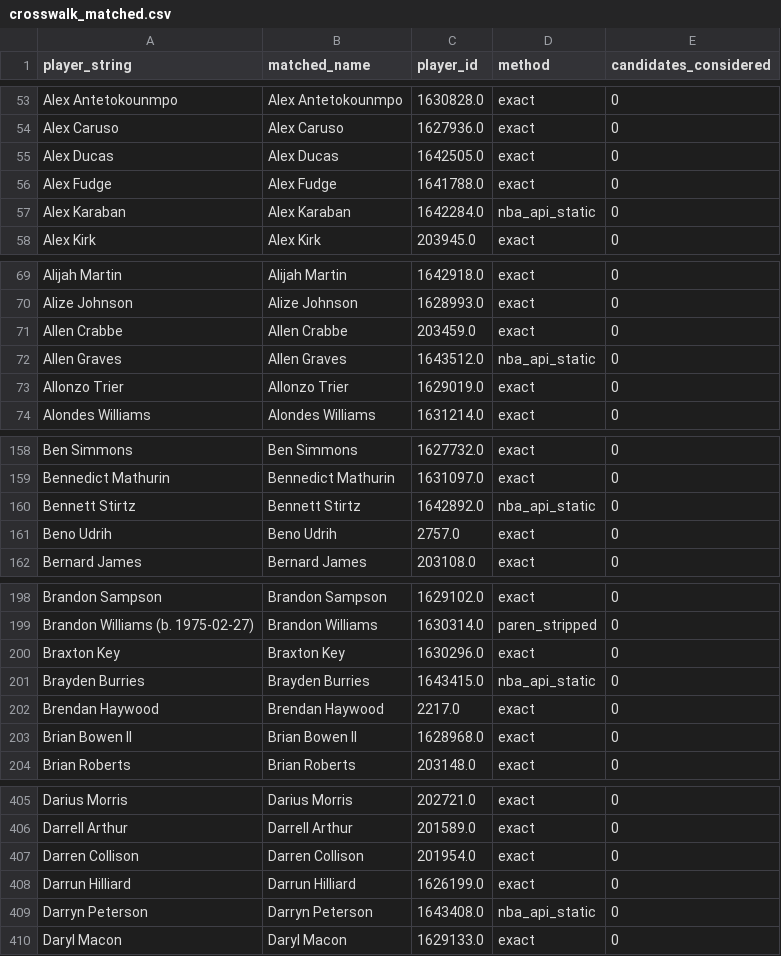
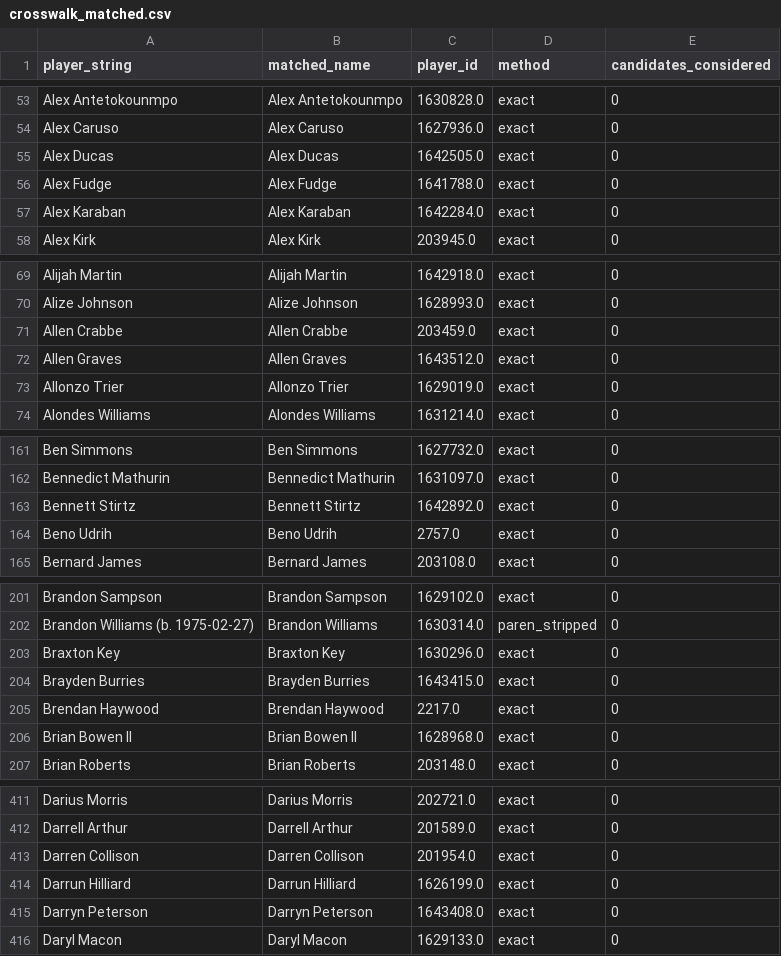
Before and after one commit to gabriel1200/contract_history, a CSV file: crosswalk_matched.csv, drawn as a sheet; only a part is shown, gaps mark what is left out; the diff covers the shown part only.

```diff
--- a/crosswalk_matched.csv
+++ b/crosswalk_matched.csv
@@ -56,3 +56,3 @@ Alex Ducas,Alex Ducas,1642505.0,exact,0
 Alex Fudge,Alex Fudge,1641788.0,exact,0
-Alex Karaban,Alex Karaban,1642284.0,nba_api_static,0
+Alex Karaban,Alex Karaban,1642284.0,exact,0
 Alex Kirk,Alex Kirk,203945.0,exact,0
@@ -71,3 +71,3 @@ Alize Johnson,Alize Johnson,1628993.0,exact,0
 Allen Crabbe,Allen Crabbe,203459.0,exact,0
-Allen Graves,Allen Graves,1643512.0,nba_api_static,0
+Allen Graves,Allen Graves,1643512.0,exact,0
 Allonzo Trier,Allonzo Trier,1629019.0,exact,0
@@ -159,3 +162,3 @@ Ben Simmons,Ben Simmons,1627732.0,exact,0
 Bennedict Mathurin,Bennedict Mathurin,1631097.0,exact,0
-Bennett Stirtz,Bennett Stirtz,1642892.0,nba_api_static,0
+Bennett Stirtz,Bennett Stirtz,1642892.0,exact,0
 Beno Udrih,Beno Udrih,2757.0,exact,0
@@ -200,3 +203,3 @@ Brandon Williams (b. 1975-02-27),Brandon Williams,1630314.0,paren_stripped,0
 Braxton Key,Braxton Key,1630296.0,exact,0
-Brayden Burries,Brayden Burries,1643415.0,nba_api_static,0
+Brayden Burries,Brayden Burries,1643415.0,exact,0
 Brendan Haywood,Brendan Haywood,2217.0,exact,0
@@ -408,3 +414,3 @@ Darren Collison,Darren Collison,201954.0,exact,0
 Darrun Hilliard,Darrun Hilliard,1626199.0,exact,0
-Darryn Peterson,Darryn Peterson,1643408.0,nba_api_static,0
+Darryn Peterson,Darryn Peterson,1643408.0,exact,0
 Daryl Macon,Daryl Macon,1629133.0,exact,0
```
Also changed, not shown: 16 added rows and 22 edited cells elsewhere in this file, crosswalk_unmatched.csv, psx_trades_v2_2014_present.csv, 6 other files.
